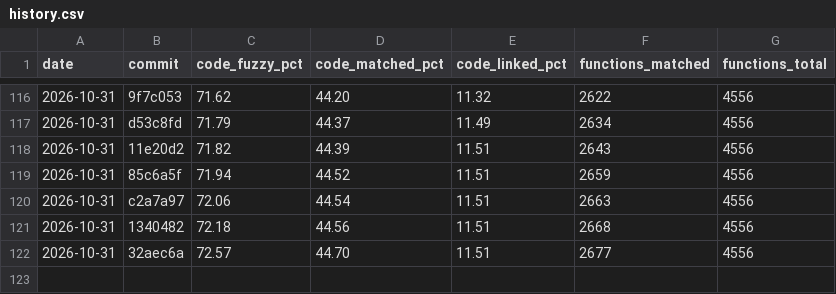
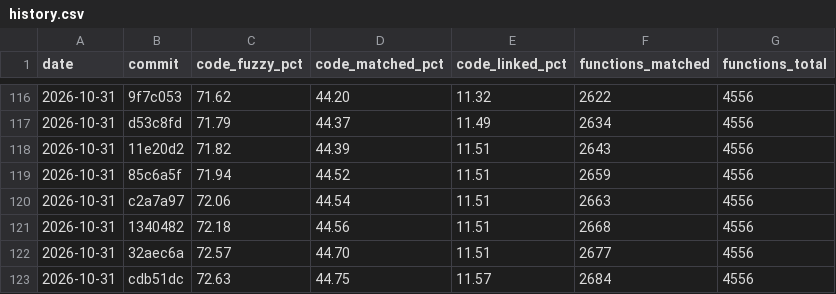
Before and after one commit to YggdrasziI/ts2-castaway-decomp, a CSV file: progress/eur/history.csv, drawn as a sheet; only a part is shown, gaps mark what is left out.

Commit message:
Record progress after the change clothing action unit

```diff
--- a/progress/eur/history.csv
+++ b/progress/eur/history.csv
@@ -122 +122,2 @@ date,commit,code_fuzzy_pct,code_matched_pct,code_linked_pct,functions_matched,fu
 2026-10-31,32aec6a,72.57,44.70,11.51,2677,4556
+2026-10-31,cdb51dc,72.63,44.75,11.57,2684,4556
```
Also changed, not shown: 5 other files.
